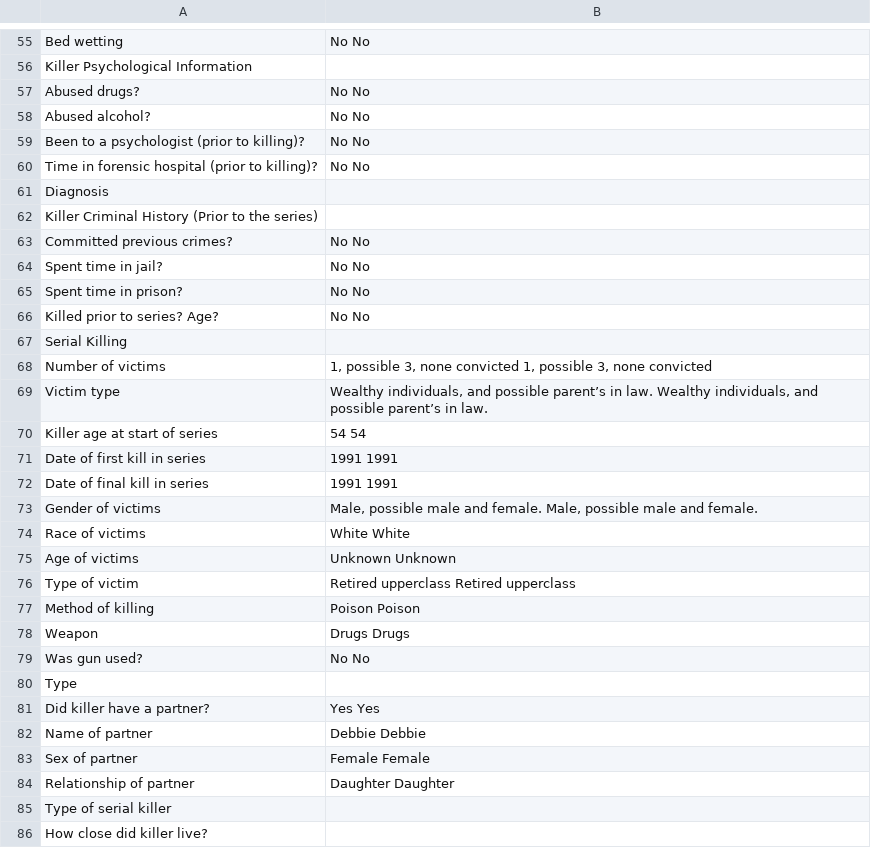
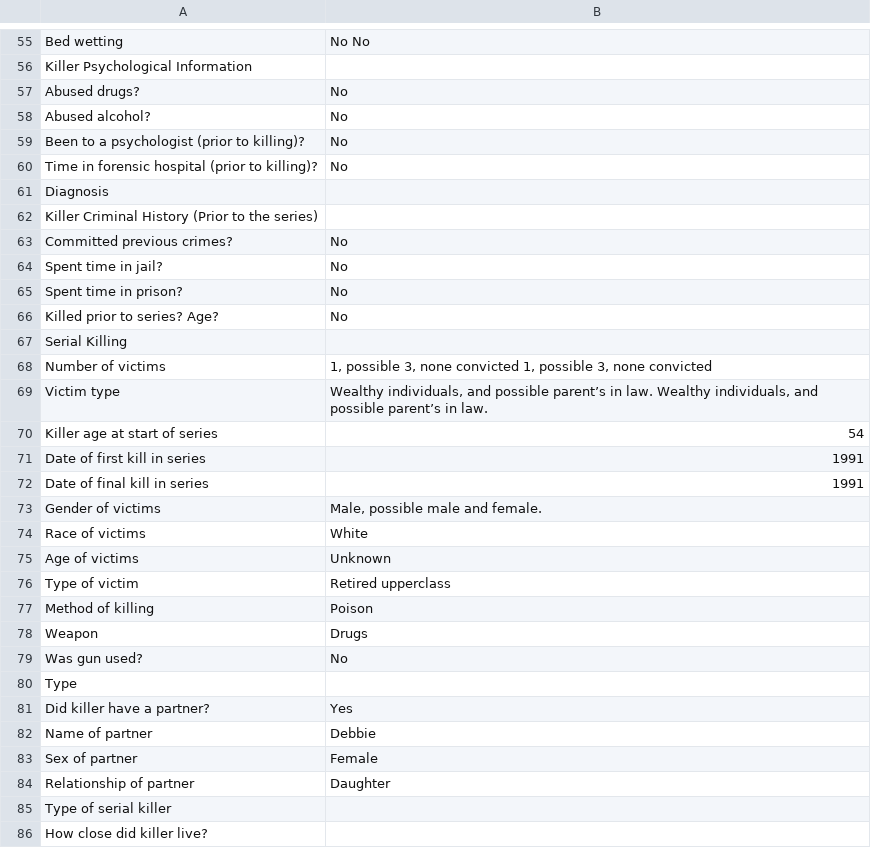
Before and after one commit to ajithksenthil/CrimeArchetypes, a CSV file: mnt/data/csv/Type2_Allanson_Patricia.csv, drawn as a sheet; only a part is shown, gaps mark what is left out; the diff covers the shown part only.

```diff
--- a/mnt/data/csv/Type2_Allanson_Patricia.csv
+++ b/mnt/data/csv/Type2_Allanson_Patricia.csv
@@ -56,12 +56,12 @@ Bed wetting,No No
 Killer Psychological Information,
-Abused drugs?,No No
-Abused alcohol?,No No
-Been to a psychologist (prior to killing)?,No No
-Time in forensic hospital (prior to killing)?,No No
+Abused drugs?,No
+Abused alcohol?,No
+Been to a psychologist (prior to killing)?,No
+Time in forensic hospital (prior to killing)?,No
 Diagnosis,
 Killer Criminal History (Prior to the series),
-Committed previous crimes?,No No
-Spent time in jail?,No No
-Spent time in prison?,No No
-Killed prior to series?  Age?,No No
+Committed previous crimes?,No
+Spent time in jail?,No
+Spent time in prison?,No
+Killed prior to series?  Age?,No
 Serial Killing,
@@ -69,17 +69,17 @@ Number of victims,"1, possible 3, none convicted 1, possible 3, none convicted"
 Victim type,"Wealthy individuals, and possible parent’s in law. Wealthy individuals, and possible parent’s in law."
-Killer age at start of series,54 54
-Date of first kill in series,1991 1991
-Date of final kill in series,1991 1991
-Gender of victims,"Male, possible male and female. Male, possible male and female."
-Race of victims,White White
-Age of victims,Unknown Unknown
-Type of victim,Retired upperclass Retired upperclass
-Method of killing,Poison Poison
-Weapon,Drugs Drugs
-Was gun used?,No No
+Killer age at start of series,54
+Date of first kill in series,1991
+Date of final kill in series,1991
+Gender of victims,"Male, possible male and female."
+Race of victims,White
+Age of victims,Unknown
+Type of victim,Retired upperclass
+Method of killing,Poison
+Weapon,Drugs
+Was gun used?,No
 Type,
-Did killer have a partner?,Yes Yes
-Name of partner,Debbie Debbie
-Sex of partner,Female Female
-Relationship of partner,Daughter Daughter
+Did killer have a partner?,Yes
+Name of partner,Debbie
+Sex of partner,Female
+Relationship of partner,Daughter
 Type of serial killer,
```
Also changed, not shown: 1 added row and 11 edited cells elsewhere in this file.
